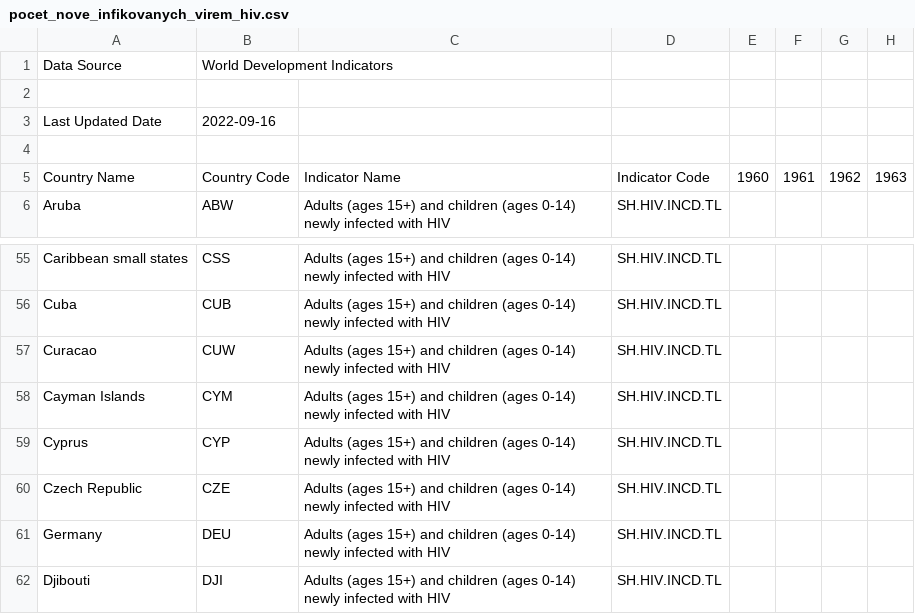
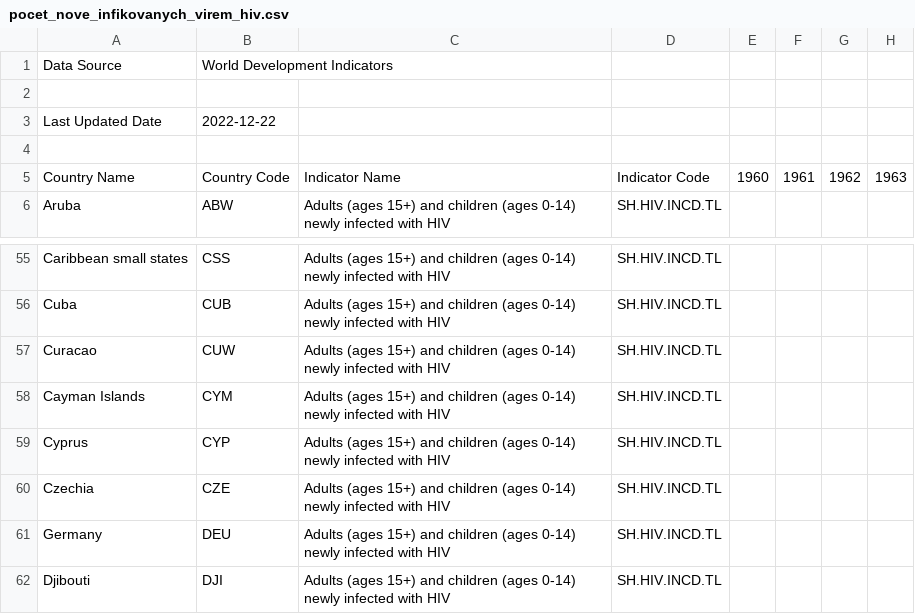
Before and after one commit to jakjsmenatom/data, a CSV file: wb_csv/pocet_nove_infikovanych_virem_hiv.csv, drawn as a sheet; only a part is shown, gaps mark what is left out; the diff names each change by its address in the sheet, - before the commit and + after, or states it on an @@ line.

Commit message:
Airflow update 2023-02-05 16:09:46

```diff
--- a/wb_csv/pocet_nove_infikovanych_virem_hiv.csv
+++ b/wb_csv/pocet_nove_infikovanych_virem_hiv.csv
-B3: 2022-09-16
+B3: 2022-12-22
-A60: Czech Republic
+A60: Czechia
```
